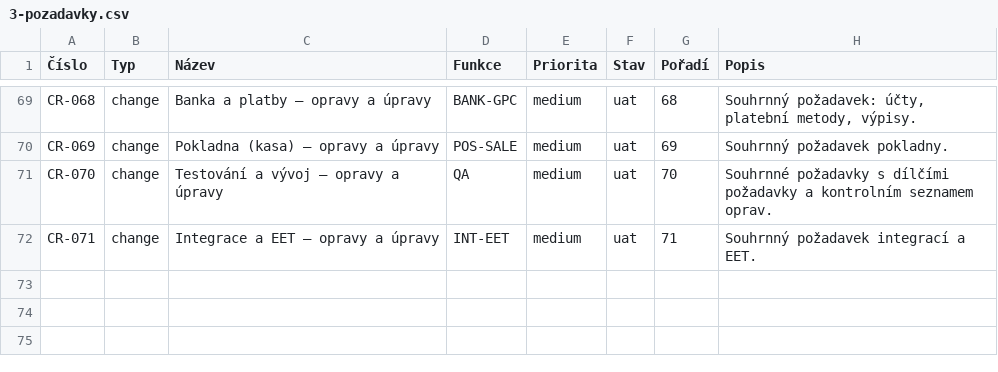
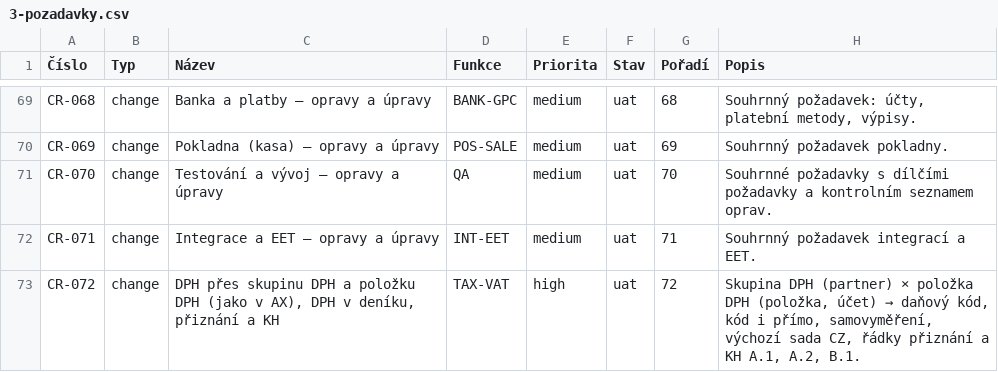
Before and after one commit to bregovic/shanon, a CSV file: docs/qa/3-pozadavky.csv, drawn as a sheet; only a part is shown, gaps mark what is left out; the diff names each change by its address in the sheet, - before the commit and + after, or states it on an @@ line.

```diff
--- a/docs/qa/3-pozadavky.csv
+++ b/docs/qa/3-pozadavky.csv
+row 73: CR-072 | change | DPH přes skupinu DPH a položku DPH (jako v AX), DPH v deníku, přiznání a KH | TAX-VAT | high | uat | 72 | Skupina DPH (partner) × položka DPH (položka, účet) → daňový kód, kód i přímo, samovyměření, výchozí sada CZ, řádky přiznání a KH A.1, A.2, B.1.
```
Also changed, not shown: docs/qa/2-scenare.csv, 32 other files.
